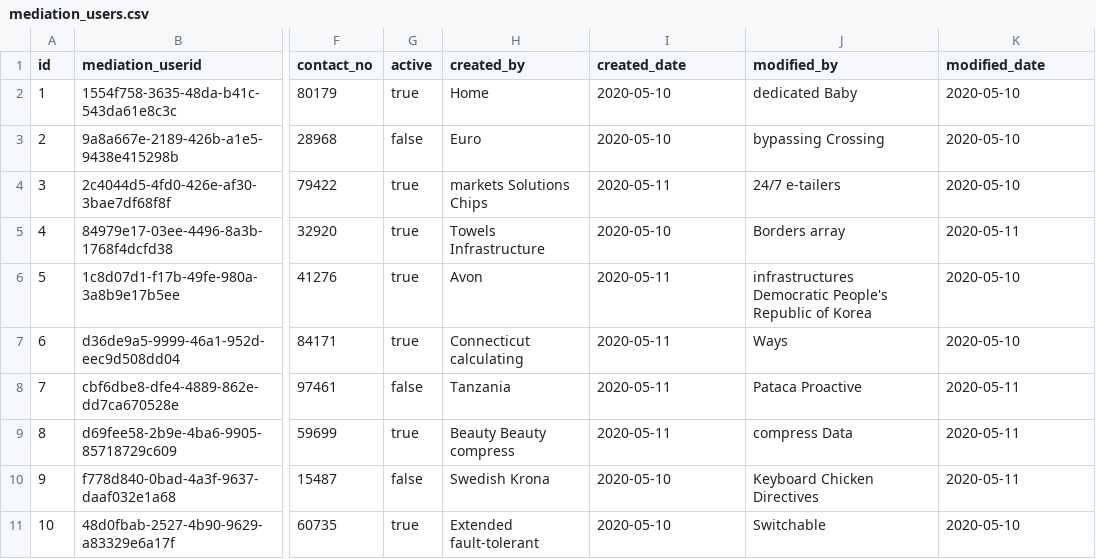
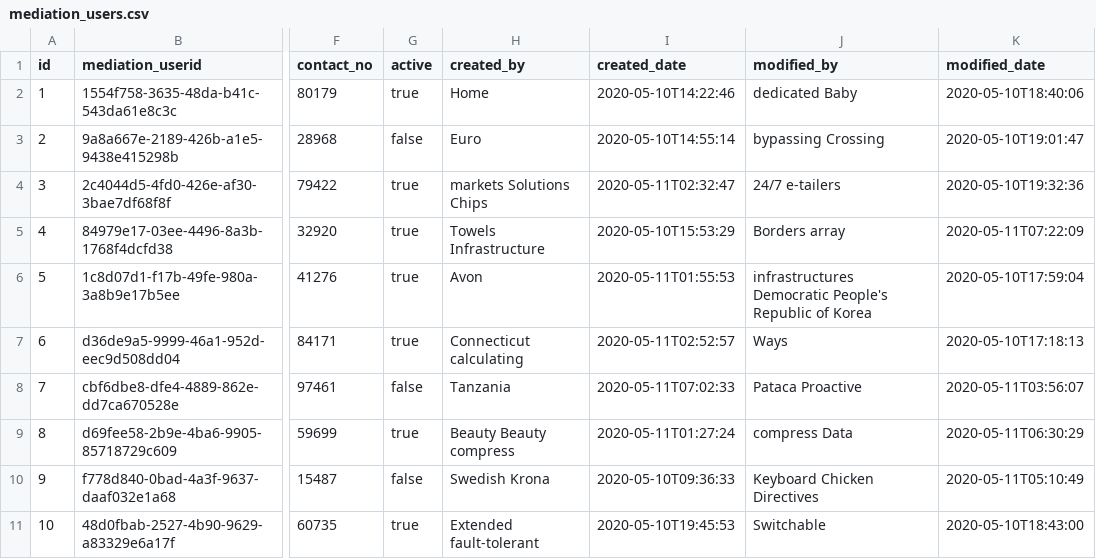
Before and after one commit to ganga-tanwar/mediation-console-backend_old, a CSV file: src/main/resources/config/liquibase/fake-data/mediation_users.csv, drawn as a sheet; only a part is shown, gaps mark what is left out; the diff names each change by its address in the sheet, - before the commit and + after, or states it on an @@ line.

```diff
--- a/src/main/resources/config/liquibase/fake-data/mediation_users.csv
+++ b/src/main/resources/config/liquibase/fake-data/mediation_users.csv
-I2 (created_date): 2020-05-10
+I2 (created_date): 2020-05-10T14:22:46
-K2 (modified_date): 2020-05-10
+K2 (modified_date): 2020-05-10T18:40:06
-I3 (created_date): 2020-05-10
+I3 (created_date): 2020-05-10T14:55:14
-K3 (modified_date): 2020-05-10
+K3 (modified_date): 2020-05-10T19:01:47
-I4 (created_date): 2020-05-11
+I4 (created_date): 2020-05-11T02:32:47
-K4 (modified_date): 2020-05-10
+K4 (modified_date): 2020-05-10T19:32:36
-I5 (created_date): 2020-05-10
+I5 (created_date): 2020-05-10T15:53:29
-K5 (modified_date): 2020-05-11
+K5 (modified_date): 2020-05-11T07:22:09
-I6 (created_date): 2020-05-11
+I6 (created_date): 2020-05-11T01:55:53
-K6 (modified_date): 2020-05-10
+K6 (modified_date): 2020-05-10T17:59:04
-I7 (created_date): 2020-05-11
+I7 (created_date): 2020-05-11T02:52:57
-K7 (modified_date): 2020-05-10
+K7 (modified_date): 2020-05-10T17:18:13
-I8 (created_date): 2020-05-11
+I8 (created_date): 2020-05-11T07:02:33
-K8 (modified_date): 2020-05-11
+K8 (modified_date): 2020-05-11T03:56:07
-I9 (created_date): 2020-05-11
+I9 (created_date): 2020-05-11T01:27:24
-K9 (modified_date): 2020-05-11
+K9 (modified_date): 2020-05-11T06:30:29
-I10 (created_date): 2020-05-10
+I10 (created_date): 2020-05-10T09:36:33
-K10 (modified_date): 2020-05-11
+K10 (modified_date): 2020-05-11T05:10:49
-I11 (created_date): 2020-05-10
+I11 (created_date): 2020-05-10T19:45:53
-K11 (modified_date): 2020-05-10
+K11 (modified_date): 2020-05-10T18:43:00
```
Also changed, not shown: src/main/resources/config/liquibase/fake-data/flow_details.csv, src/main/resources/config/liquibase/fake-data/flow_event_details.csv, 40 other files.
